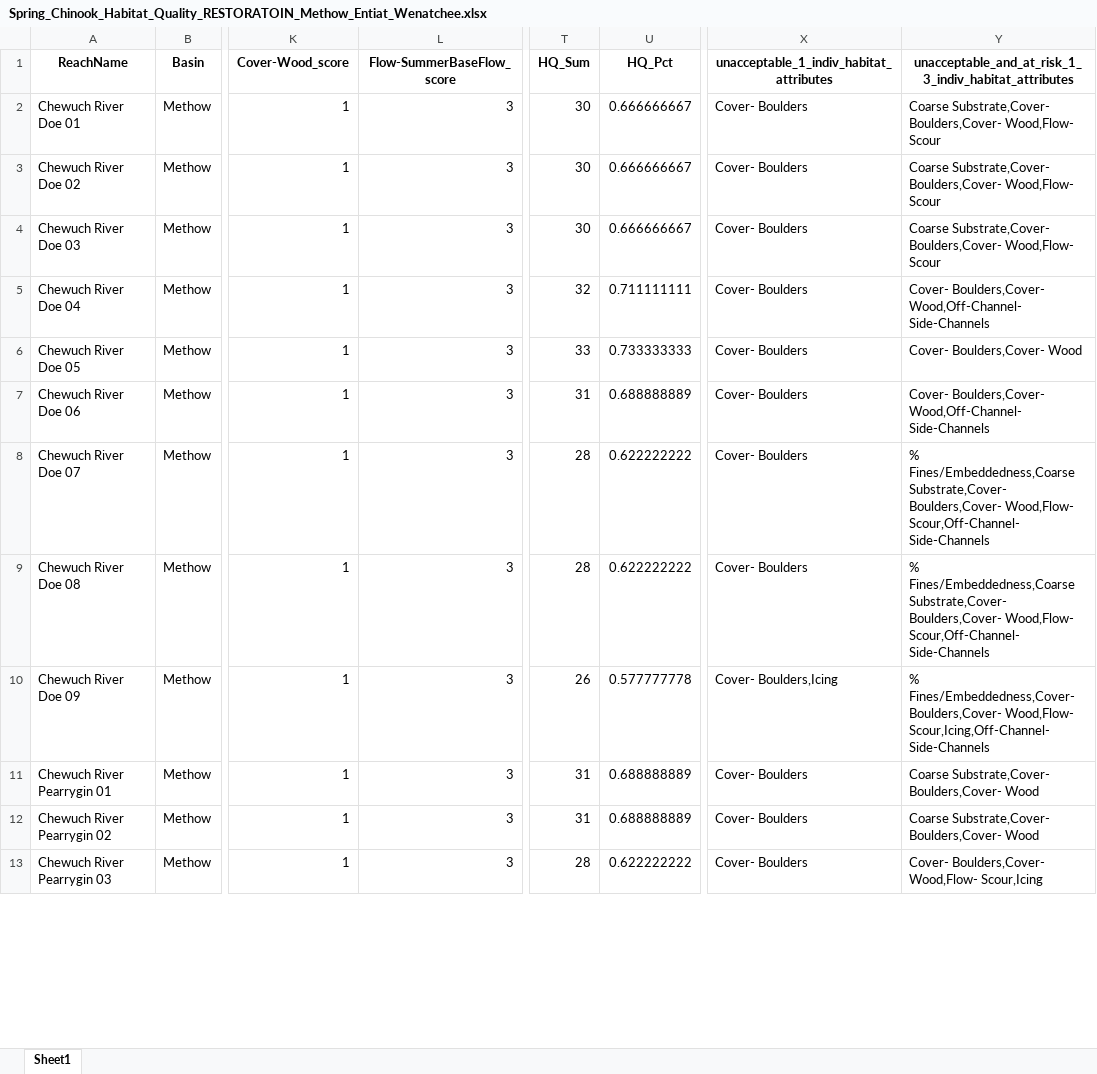
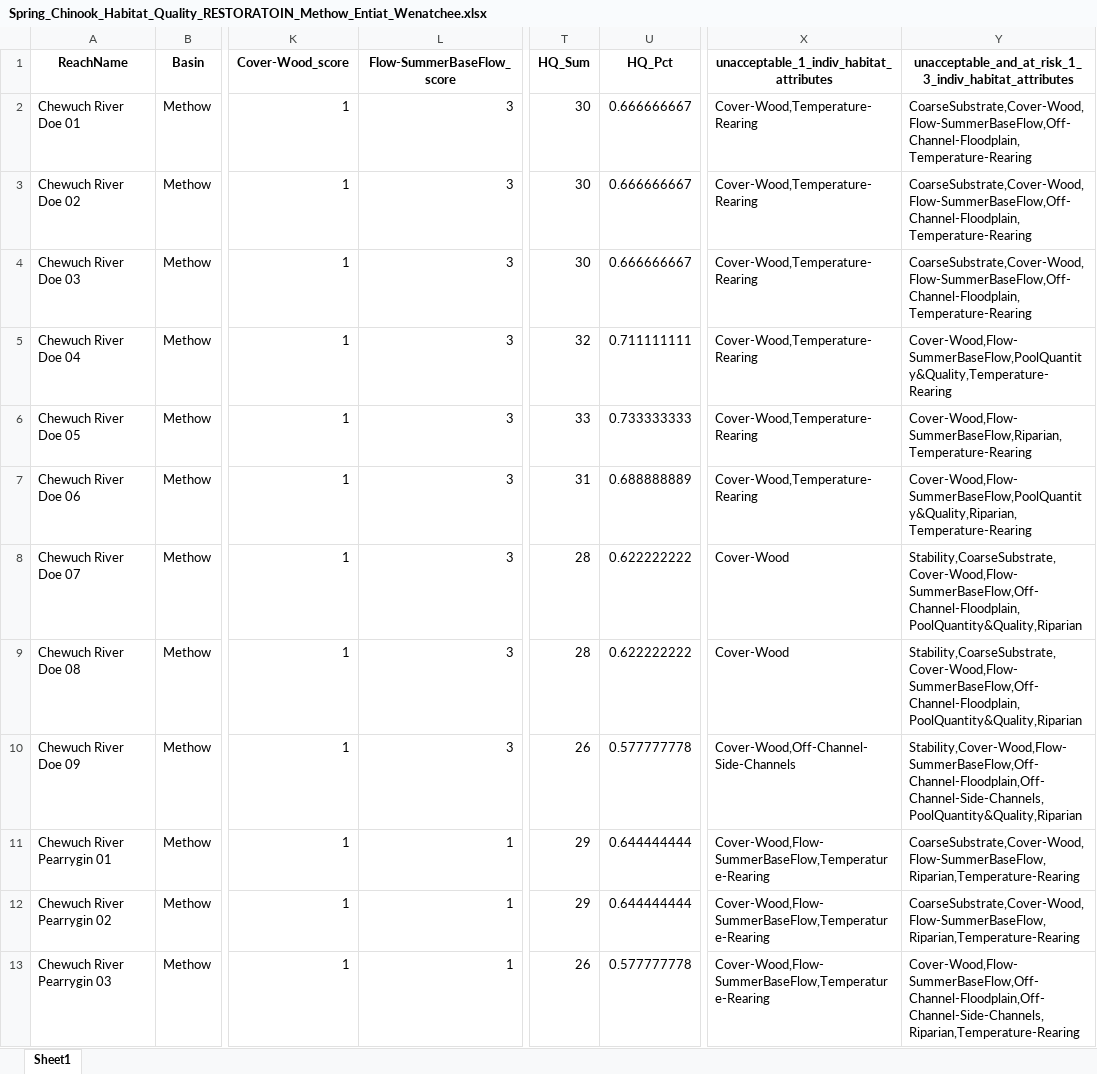
Before and after one commit to Upper-Columbia-Salmon-Recovery-Board/Prioritization_Step2_Data_R_Project, an Excel workbook: Output/Spring_Chinook_Habitat_Quality_RESTORATOIN_Methow_Entiat_Wenatchee.xlsx, sheet Sheet1, drawn as a sheet; only a part is shown, gaps mark what is left out; values as stored, in another font and other column widths than the file's, no borders; the diff covers the shown part only; the diff names each change by its address in the sheet, - before the commit and + after, or states it on an @@ line.

```diff
--- a/Output/Spring_Chinook_Habitat_Quality_RESTORATOIN_Methow_Entiat_Wenatchee.xlsx (sheet Sheet1)
+++ b/Output/Spring_Chinook_Habitat_Quality_RESTORATOIN_Methow_Entiat_Wenatchee.xlsx (sheet Sheet1)
-X2:X7: Cover- Boulders
+X2:X7: Cover-Wood,Temperature-Rearing
-Y2:Y4: Coarse Substrate,Cover- Boulders,Cover- Wood,Flow- Scour
+Y2:Y4: CoarseSubstrate,Cover-Wood,Flow-SummerBaseFlow,Off-Channel-Floodplain,Temperature-Rearing
-Y5: Cover- Boulders,Cover- Wood,Off-Channel- Side-Channels
+Y5: Cover-Wood,Flow-SummerBaseFlow,PoolQuantity&Quality,Temperature-Rearing
-Y6: Cover- Boulders,Cover- Wood
+Y6: Cover-Wood,Flow-SummerBaseFlow,Riparian,Temperature-Rearing
-Y7: Cover- Boulders,Cover- Wood,Off-Channel- Side-Channels
+Y7: Cover-Wood,Flow-SummerBaseFlow,PoolQuantity&Quality,Riparian,Temperature-Rearing
-X8:X9: Cover- Boulders
+X8:X9: Cover-Wood
-Y8:Y9: % Fines/Embeddedness,Coarse Substrate,Cover- Boulders,Cover- Wood,Flow- Scour,Off-Channel- Side-Channels
+Y8:Y9: Stability,CoarseSubstrate,Cover-Wood,Flow-SummerBaseFlow,Off-Channel-Floodplain,PoolQuantity&Quality,Riparian
-X10: Cover- Boulders,Icing
+X10: Cover-Wood,Off-Channel-Side-Channels
-Y10: % Fines/Embeddedness,Cover- Boulders,Cover- Wood,Flow- Scour,Icing,Off-Channel- Side-Channels
+Y10: Stability,Cover-Wood,Flow-SummerBaseFlow,Off-Channel-Floodplain,Off-Channel-Side-Channels,PoolQuantity&Quality,Riparian
-L11:L13 (Flow-SummerBaseFlow_score): 3
+L11:L13 (Flow-SummerBaseFlow_score): 1
-T11:T12 (HQ_Sum): 31
+T11:T12 (HQ_Sum): 29
-U11:U12 (HQ_Pct): 0.688888889
+U11:U12 (HQ_Pct): 0.644444444
-X11:X13: Cover- Boulders
+X11:X13: Cover-Wood,Flow-SummerBaseFlow,Temperature-Rearing
-Y11:Y12: Coarse Substrate,Cover- Boulders,Cover- Wood
+Y11:Y12: CoarseSubstrate,Cover-Wood,Flow-SummerBaseFlow,Riparian,Temperature-Rearing
-T13 (HQ_Sum): 28
+T13 (HQ_Sum): 26
-U13 (HQ_Pct): 0.622222222
+U13 (HQ_Pct): 0.577777778
-Y13: Cover- Boulders,Cover- Wood,Flow- Scour,Icing
+Y13: Cover-Wood,Flow-SummerBaseFlow,Off-Channel-Floodplain,Off-Channel-Side-Channels,Riparian,Temperature-Rearing
```
Also changed, not shown: 1 added row, 1 removed row and 202 edited cells elsewhere in this sheet, Data/Habitat_Attribute_Notes_and_Professional_Judgement.xlsx, Output/Habitat_Attribute_Scores.xlsx, 24 other files.
